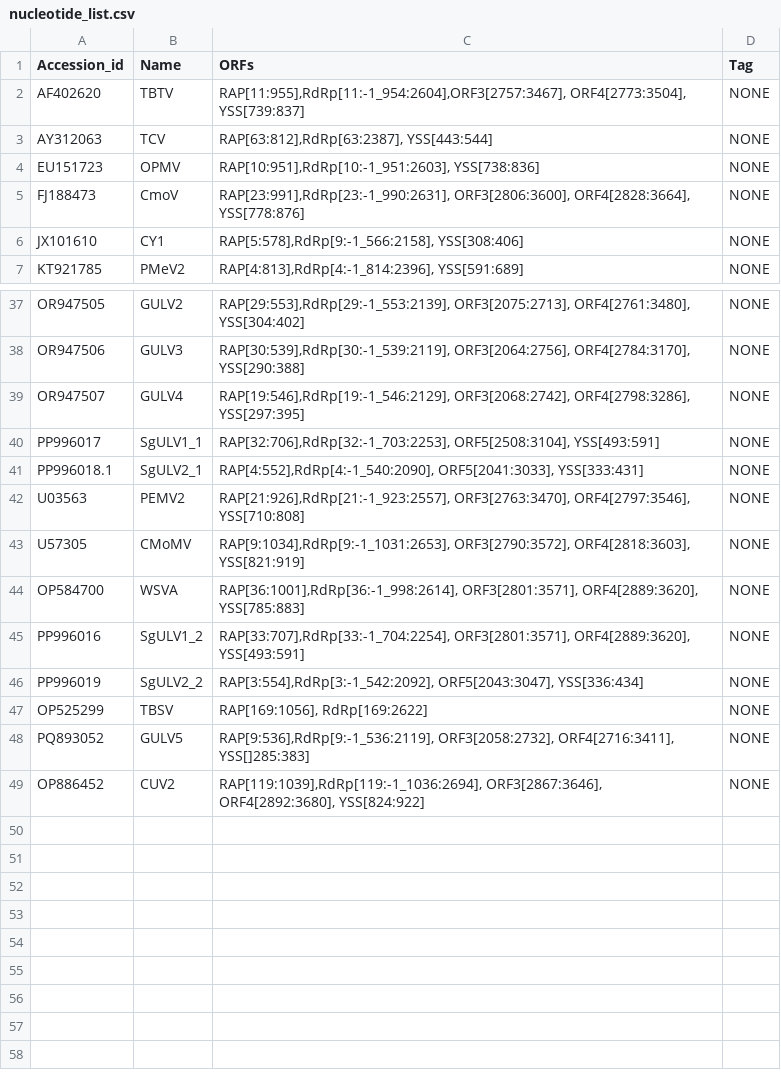
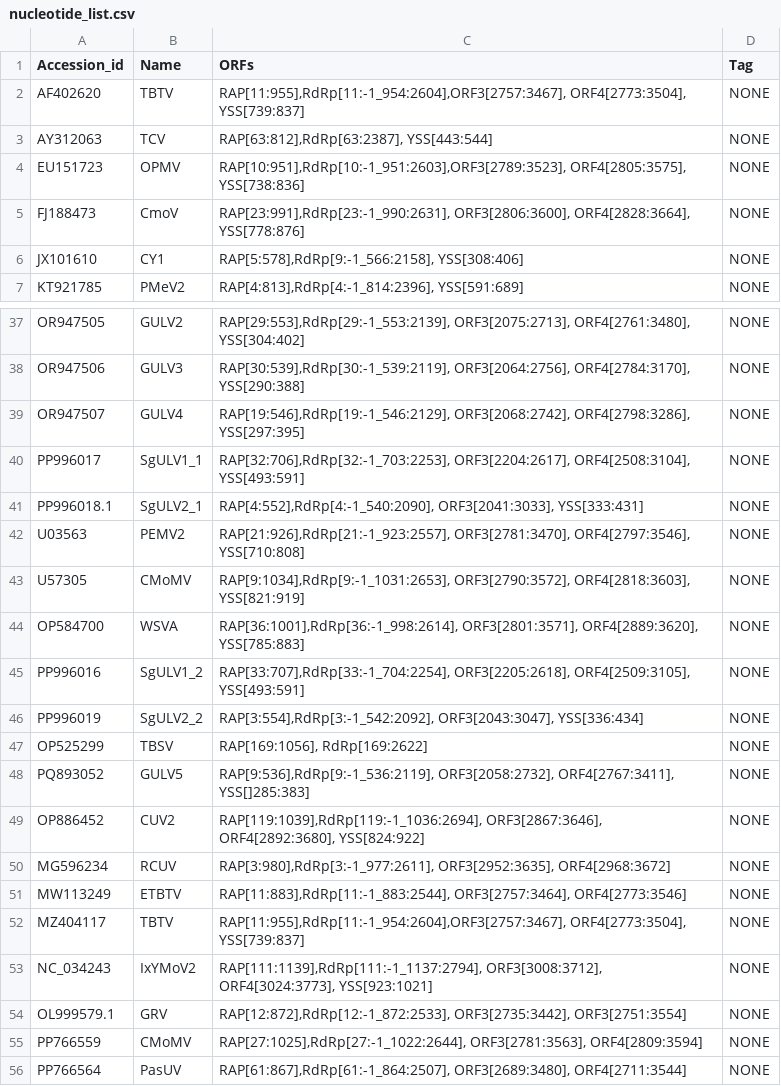
Before and after one commit to gr3nd31/Simon_lab, a CSV file: phylogenetic_analysis/nucleotide_list.csv, drawn as a sheet; only a part is shown, gaps mark what is left out; the diff covers the shown part only.

```diff
--- a/phylogenetic_analysis/nucleotide_list.csv
+++ b/phylogenetic_analysis/nucleotide_list.csv
@@ -3,3 +3,3 @@ AF402620,TBTV,"RAP[11:955],RdRp[11:-1_954:2604],ORF3[2757:3467], ORF4[2773:3504]
 AY312063,TCV,"RAP[63:812],RdRp[63:2387], YSS[443:544]",NONE
-EU151723,OPMV,"RAP[10:951],RdRp[10:-1_951:2603], YSS[738:836]",NONE
+EU151723,OPMV,"RAP[10:951],RdRp[10:-1_951:2603],ORF3[2789:3523], ORF4[2805:3575], YSS[738:836]",NONE
 FJ188473,CmoV,"RAP[23:991],RdRp[23:-1_990:2631], ORF3[2806:3600], ORF4[2828:3664], YSS[778:876]",NONE
@@ -39,11 +39,18 @@ OR947506,GULV3,"RAP[30:539],RdRp[30:-1_539:2119], ORF3[2064:2756], ORF4[2784:317
 OR947507,GULV4,"RAP[19:546],RdRp[19:-1_546:2129], ORF3[2068:2742], ORF4[2798:3286], YSS[297:395]",NONE
-PP996017,SgULV1_1,"RAP[32:706],RdRp[32:-1_703:2253], ORF5[2508:3104], YSS[493:591]",NONE
-PP996018.1,SgULV2_1,"RAP[4:552],RdRp[4:-1_540:2090], ORF5[2041:3033], YSS[333:431]",NONE
-U03563,PEMV2,"RAP[21:926],RdRp[21:-1_923:2557], ORF3[2763:3470], ORF4[2797:3546], YSS[710:808]",NONE
+PP996017,SgULV1_1,"RAP[32:706],RdRp[32:-1_703:2253], ORF3[2204:2617], ORF4[2508:3104], YSS[493:591]",NONE
+PP996018.1,SgULV2_1,"RAP[4:552],RdRp[4:-1_540:2090], ORF3[2041:3033], YSS[333:431]",NONE
+U03563,PEMV2,"RAP[21:926],RdRp[21:-1_923:2557], ORF3[2781:3470], ORF4[2797:3546], YSS[710:808]",NONE
 U57305,CMoMV,"RAP[9:1034],RdRp[9:-1_1031:2653], ORF3[2790:3572], ORF4[2818:3603], YSS[821:919]",NONE
 OP584700,WSVA,"RAP[36:1001],RdRp[36:-1_998:2614], ORF3[2801:3571], ORF4[2889:3620], YSS[785:883]",NONE
-PP996016,SgULV1_2,"RAP[33:707],RdRp[33:-1_704:2254], ORF3[2801:3571], ORF4[2889:3620], YSS[493:591]",NONE
-PP996019,SgULV2_2,"RAP[3:554],RdRp[3:-1_542:2092], ORF5[2043:3047], YSS[336:434]",NONE
+PP996016,SgULV1_2,"RAP[33:707],RdRp[33:-1_704:2254], ORF3[2205:2618], ORF4[2509:3105], YSS[493:591]",NONE
+PP996019,SgULV2_2,"RAP[3:554],RdRp[3:-1_542:2092], ORF3[2043:3047], YSS[336:434]",NONE
 OP525299,TBSV,"RAP[169:1056], RdRp[169:2622]",NONE
-PQ893052,GULV5,"RAP[9:536],RdRp[9:-1_536:2119], ORF3[2058:2732], ORF4[2716:3411], YSS[]285:383]",NONE
+PQ893052,GULV5,"RAP[9:536],RdRp[9:-1_536:2119], ORF3[2058:2732], ORF4[2767:3411], YSS[]285:383]",NONE
 OP886452,CUV2,"RAP[119:1039],RdRp[119:-1_1036:2694], ORF3[2867:3646], ORF4[2892:3680], YSS[824:922]",NONE
+MG596234,RCUV,"RAP[3:980],RdRp[3:-1_977:2611], ORF3[2952:3635], ORF4[2968:3672]",NONE
+MW113249,ETBTV,"RAP[11:883],RdRp[11:-1_883:2544], ORF3[2757:3464], ORF4[2773:3546]",NONE
+MZ404117,TBTV,"RAP[11:955],RdRp[11:-1_954:2604],ORF3[2757:3467], ORF4[2773:3504], YSS[739:837]",NONE
+NC_034243,IxYMoV2,"RAP[111:1139],RdRp[111:-1_1137:2794], ORF3[3008:3712], ORF4[3024:3773], YSS[923:1021]",NONE
+OL999579.1,GRV,"RAP[12:872],RdRp[12:-1_872:2533], ORF3[2735:3442], ORF3[2751:3554]",NONE
+PP766559,CMoMV,"RAP[27:1025],RdRp[27:-1_1022:2644], ORF3[2781:3563], ORF4[2809:3594]",NONE
+PP766564,PasUV,"RAP[61:867],RdRp[61:-1_864:2507], ORF3[2689:3480], ORF4[2711:3544]",NONE
```
Also changed, not shown: 19 edited cells elsewhere in this file, 21 other files.
